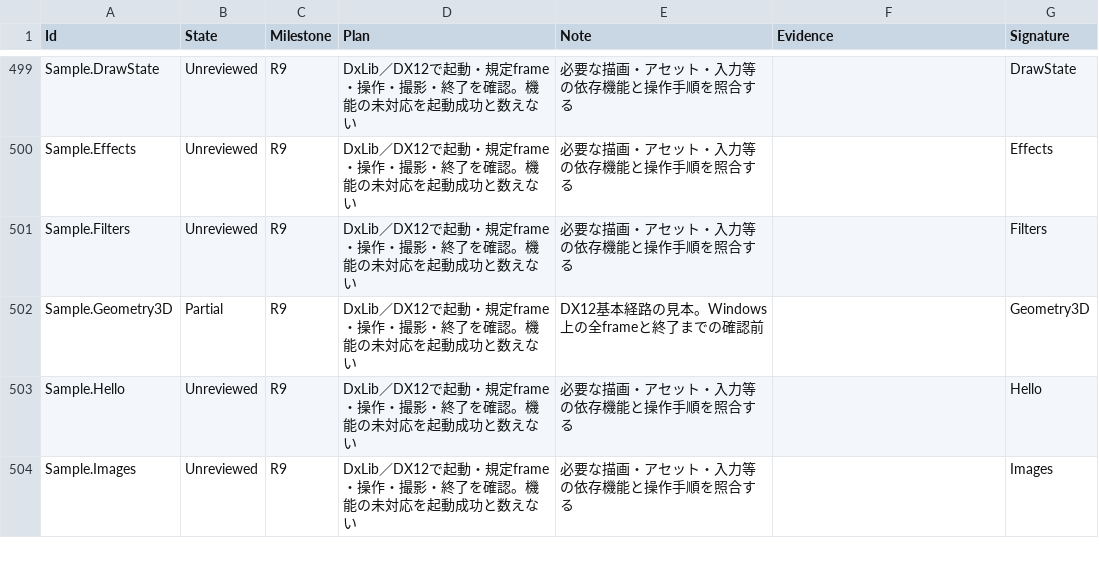
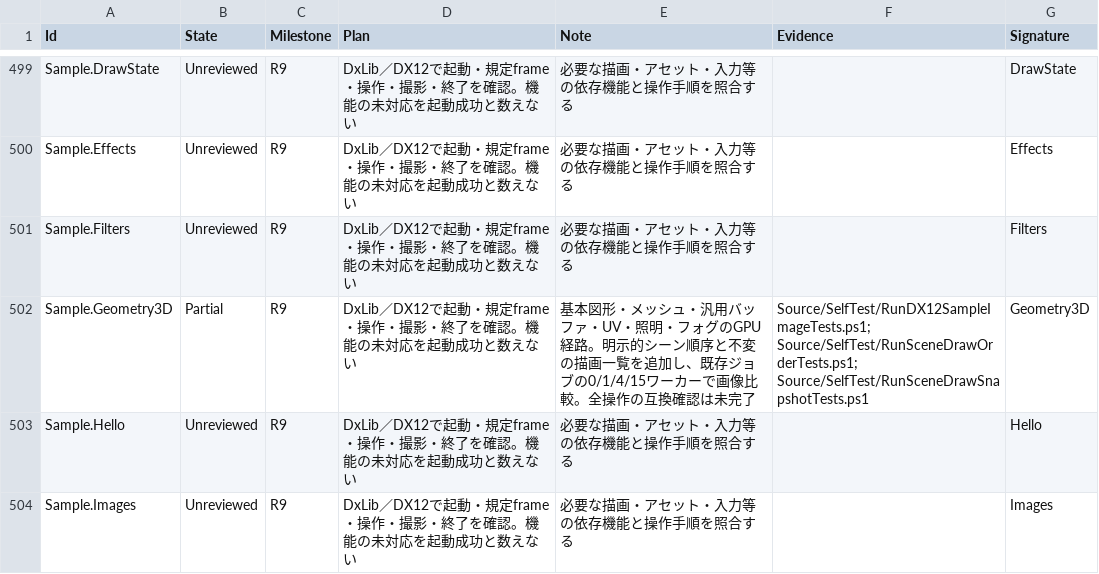
Before and after one commit to mynameisGaku/mazigatiDX, a CSV file: Docs/BackendCompatibility.csv, drawn as a sheet; only a part is shown, gaps mark what is left out.

```diff
--- a/Docs/BackendCompatibility.csv
+++ b/Docs/BackendCompatibility.csv
@@ -501,3 +501,3 @@
 "Sample.Filters","Unreviewed","R9","DxLib／DX12で起動・規定frame・操作・撮影・終了を確認。機能の未対応を起動成功と数えない","必要な描画・アセット・入力等の依存機能と操作手順を照合する","","Filters"
-"Sample.Geometry3D","Partial","R9","DxLib／DX12で起動・規定frame・操作・撮影・終了を確認。機能の未対応を起動成功と数えない","DX12基本経路の見本。Windows上の全frameと終了までの確認前","","Geometry3D"
+"Sample.Geometry3D","Partial","R9","DxLib／DX12で起動・規定frame・操作・撮影・終了を確認。機能の未対応を起動成功と数えない","基本図形・メッシュ・汎用バッファ・UV・照明・フォグのGPU経路。明示的シーン順序と不変の描画一覧を追加し、既存ジョブの0/1/4/15ワーカーで画像比較。全操作の互換確認は未完了","Source/SelfTest/RunDX12SampleImageTests.ps1; Source/SelfTest/RunSceneDrawOrderTests.ps1; Source/SelfTest/RunSceneDrawSnapshotTests.ps1","Geometry3D"
 "Sample.Hello","Unreviewed","R9","DxLib／DX12で起動・規定frame・操作・撮影・終了を確認。機能の未対応を起動成功と数えない","必要な描画・アセット・入力等の依存機能と操作手順を照合する","","Hello"
```
Also changed, not shown: 19 other files.
